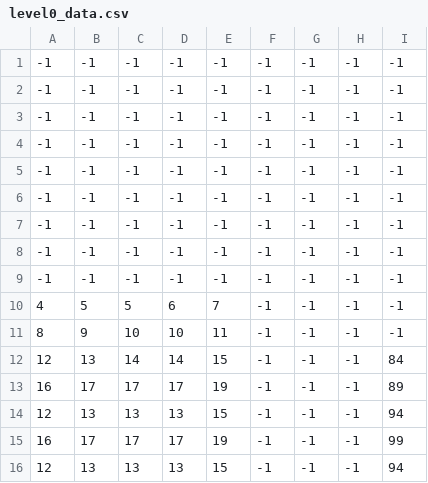
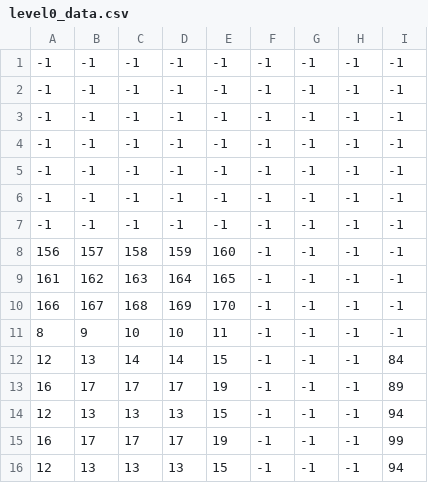
Before and after one commit to SaucisseRoyale/GTECH1-MINI-STUDIO-Groupe-2, a CSV file: level0_data.csv, drawn as a sheet; only a part is shown; the diff names each change by its address in the sheet, - before the commit and + after, or states it on an @@ line.

```diff
--- a/level0_data.csv
+++ b/level0_data.csv
-A8: -1
+A8: 156
-B8: -1
+B8: 157
-C8: -1
+C8: 158
-D8: -1
+D8: 159
-E8: -1
+E8: 160
-A9: -1
+A9: 161
-B9: -1
+B9: 162
-C9: -1
+C9: 163
-D9: -1
+D9: 164
-E9: -1
+E9: 165
-A10: 4
+A10: 166
-B10: 5
+B10: 167
-C10: 5
+C10: 168
-D10: 6
+D10: 169
-E10: 7
+E10: 170
```
Also changed, not shown: 33 other files.
